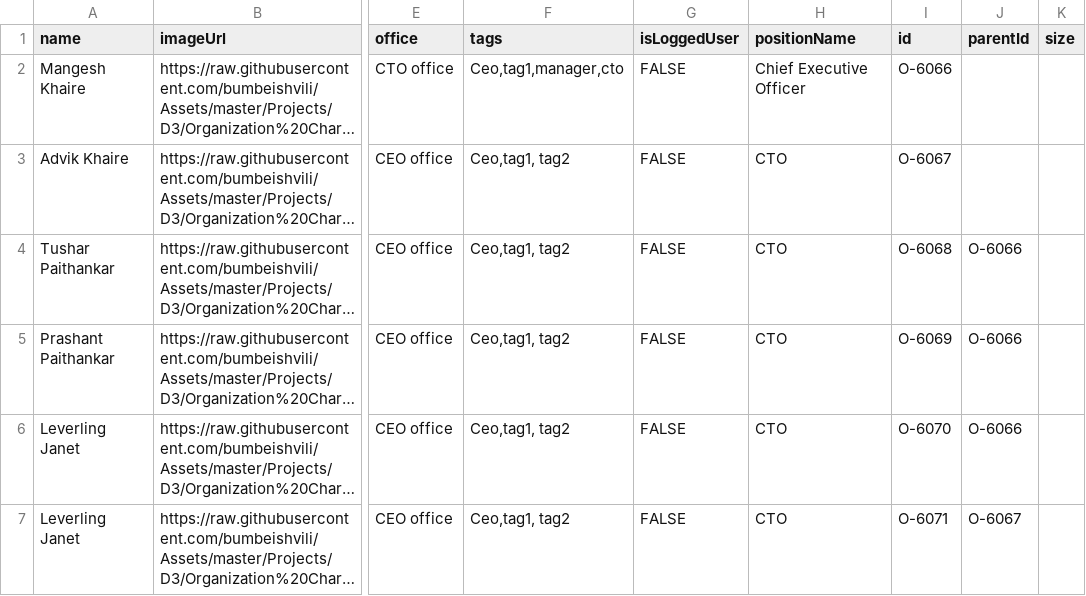
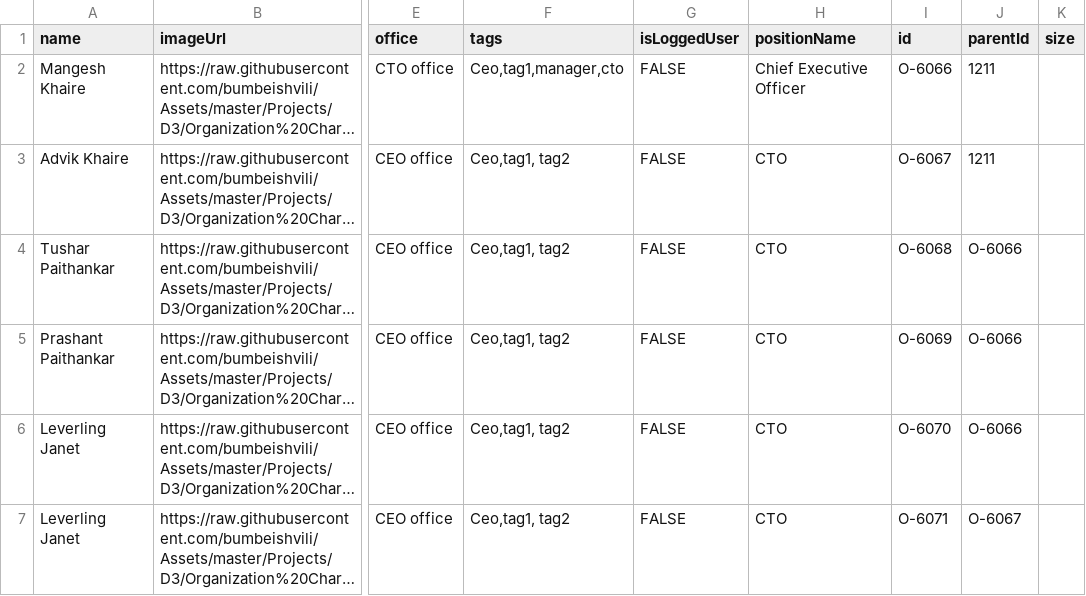
Before and after one commit to mangeshkhaire1988/OrgChart3, a CSV file: org.csv, drawn as a sheet; only a part is shown, gaps mark what is left out; long unchanged cells end in …; the diff names each change by its address in the sheet, - before the commit and + after, or states it on an @@ line.

Commit message:
Update org.csv

```diff
--- a/org.csv
+++ b/org.csv
-J2:J3 (parentId): (empty)
+J2:J3 (parentId): 1211
```
